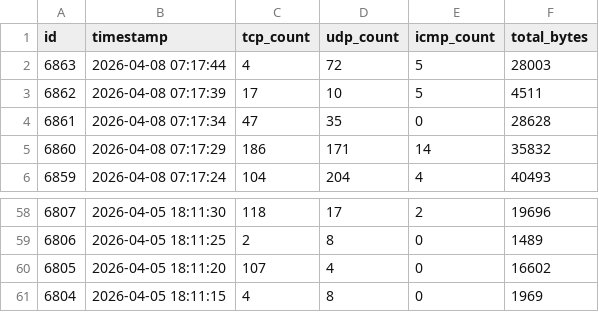
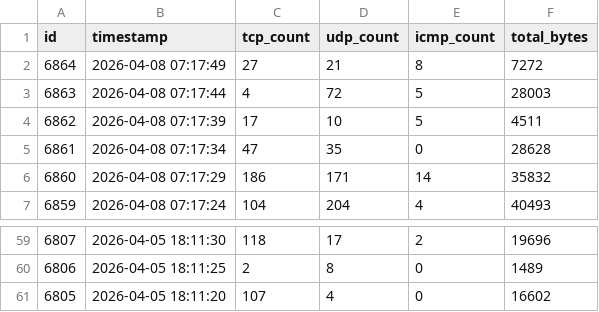
Before and after one commit to vinayak-salian/honeypot-idps, a CSV file: logs/traffic_metrics.csv, drawn as a sheet; only a part is shown, gaps mark what is left out; removed rows and columns are numbered as before the commit, all else as after; the diff names each change by its address in the sheet, - before the commit and + after, or states it on an @@ line.

```diff
--- a/logs/traffic_metrics.csv
+++ b/logs/traffic_metrics.csv
+row 2: 6864 | 2026-04-08 07:17:49 | 27 | 21 | 8 | 7272
-row 61: 6804 | 2026-04-05 18:11:15 | 4 | 8 | 0 | 1969
```
Also changed, not shown: logs/known_devices.csv, logs/system_status.csv, 1 other file.
